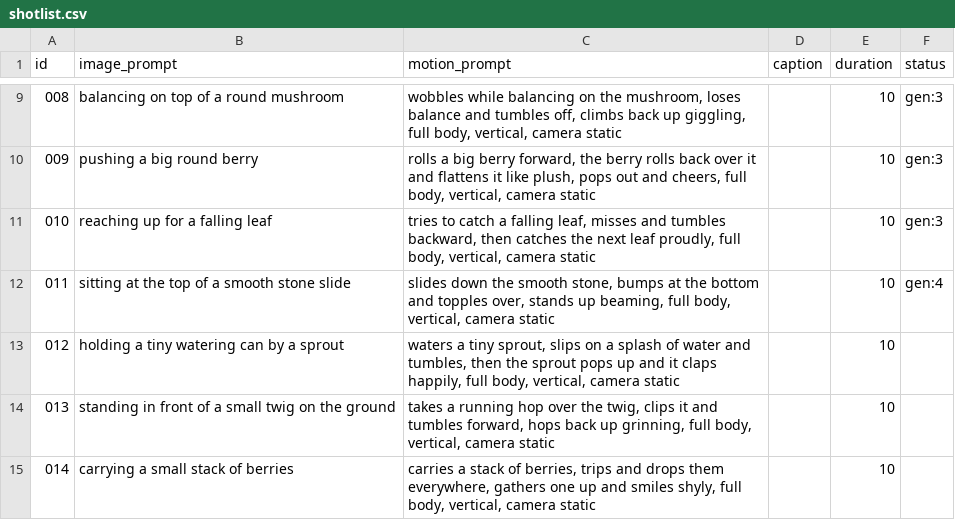
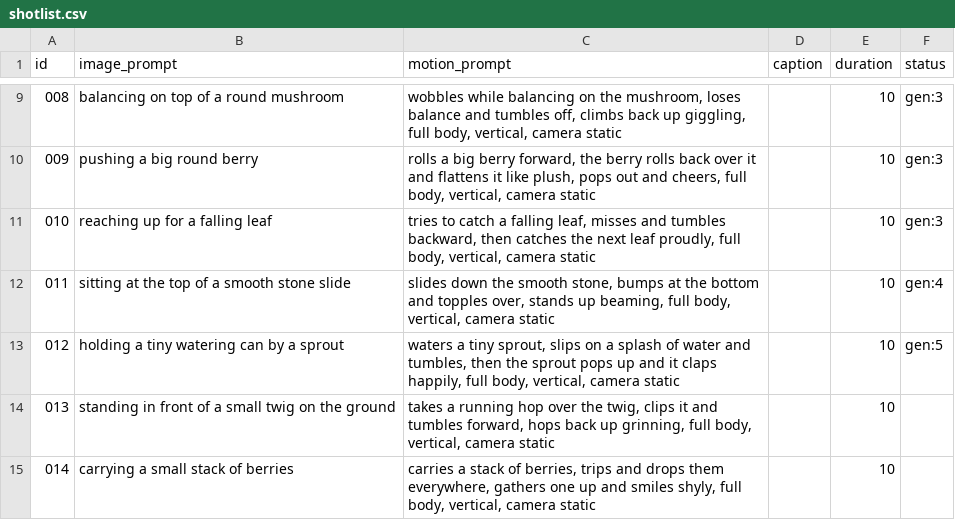
Before and after one commit to ranningumanm1/leafy-factory, a CSV file: shotlist.csv, drawn as a sheet; only a part is shown, gaps mark what is left out.

Commit message:
chore: クリップ生成・ネタ消費 [skip ci]

```diff
--- a/shotlist.csv
+++ b/shotlist.csv
@@ -12,3 +12,3 @@ id,image_prompt,motion_prompt,caption,duration,status
 011,sitting at the top of a smooth stone slide,"slides down the smooth stone, bumps at the bottom and topples over, stands up beaming, full body, vertical, camera static",,10,gen:4
-012,holding a tiny watering can by a sprout,"waters a tiny sprout, slips on a splash of water and tumbles, then the sprout pops up and it claps happily, full body, vertical, camera static",,10,
+012,holding a tiny watering can by a sprout,"waters a tiny sprout, slips on a splash of water and tumbles, then the sprout pops up and it claps happily, full body, vertical, camera static",,10,gen:5
 013,standing in front of a small twig on the ground,"takes a running hop over the twig, clips it and tumbles forward, hops back up grinning, full body, vertical, camera static",,10,
```
